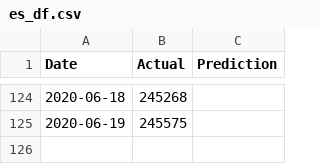
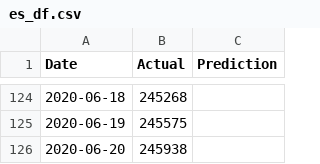
Before and after one commit to bosulliv/covid, a CSV file: data/processed/es_df.csv, drawn as a sheet; only a part is shown, gaps mark what is left out; the diff names each change by its address in the sheet, - before the commit and + after, or states it on an @@ line.

```diff
--- a/data/processed/es_df.csv
+++ b/data/processed/es_df.csv
+row 126: 2020-06-20 | 245938
```
Also changed, not shown: data/processed/de_df.csv, data/processed/dk_df.csv, 28 other files.
